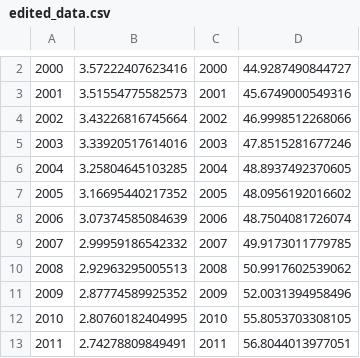
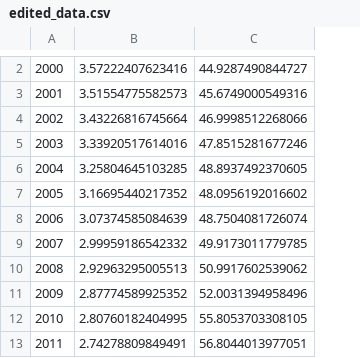
Before and after one commit to Jagpreet5ingh/female_fertility_rate_south_asia, a CSV file: output/data/edited_data.csv, drawn as a sheet; only a part is shown, gaps mark what is left out; removed rows and columns are numbered as before the commit, all else as after; the diff covers the shown part only; the diff names each change by its address in the sheet, - before the commit and + after, or states it on an @@ line.

```diff
--- a/output/data/edited_data.csv
+++ b/output/data/edited_data.csv
-column C, rows 2-13: 2000 | 2001 | 2002 | 2003 | 2004 | 2005 | 2006 | 2007 | 2008 | 2009 | 2010 | 2011
```
Also changed, not shown: 1 added row and 8 removed rows elsewhere in this file, 1 other file.
